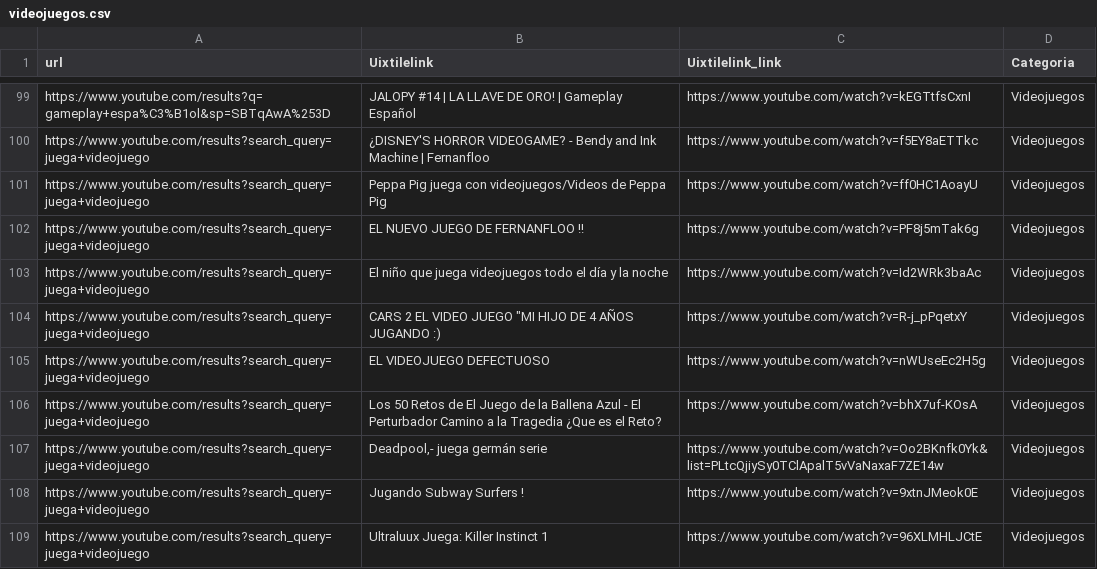
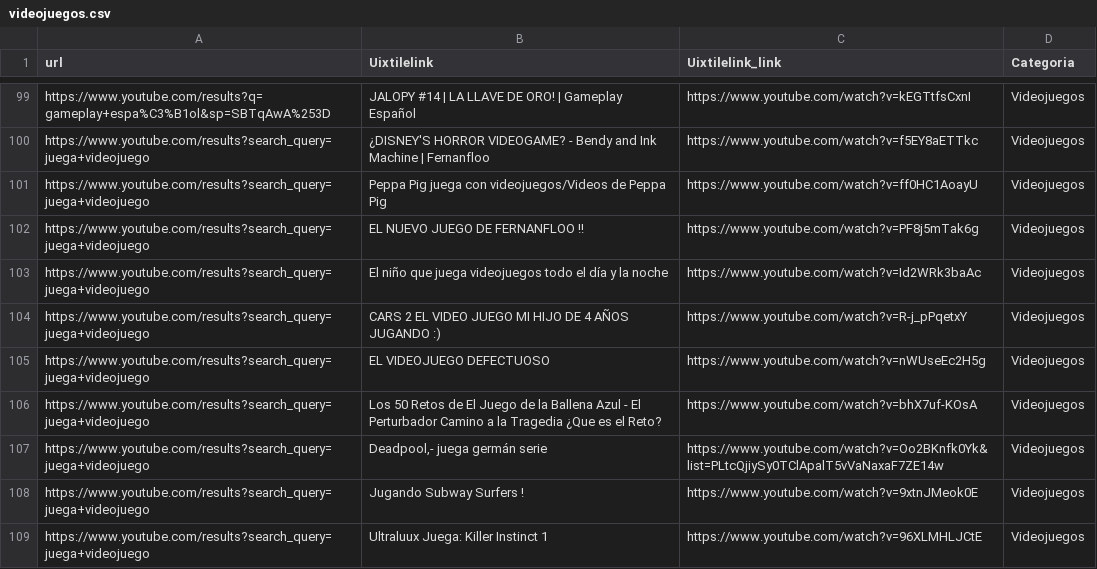
Before and after one commit to alu0100783230/IAA_Clasificador_Youtube, a CSV file: videojuegos.csv, drawn as a sheet; only a part is shown, gaps mark what is left out.

```diff
--- a/videojuegos.csv
+++ b/videojuegos.csv
@@ -103,3 +103,3 @@
 "https://www.youtube.com/results?search_query=juega+videojuego","El niño que juega videojuegos todo el día y la noche","https://www.youtube.com/watch?v=Id2WRk3baAc","Videojuegos"
-"https://www.youtube.com/results?search_query=juega+videojuego","CARS 2 EL VIDEO JUEGO ""MI HIJO DE 4 AÑOS JUGANDO :)","https://www.youtube.com/watch?v=R-j_pPqetxY","Videojuegos"
+"https://www.youtube.com/results?search_query=juega+videojuego","CARS 2 EL VIDEO JUEGO MI HIJO DE 4 AÑOS JUGANDO :)","https://www.youtube.com/watch?v=R-j_pPqetxY","Videojuegos"
 "https://www.youtube.com/results?search_query=juega+videojuego","EL VIDEOJUEGO DEFECTUOSO","https://www.youtube.com/watch?v=nWUseEc2H5g","Videojuegos"
```
Also changed, not shown: listas/lista_deportes.csv, 3 other files.
